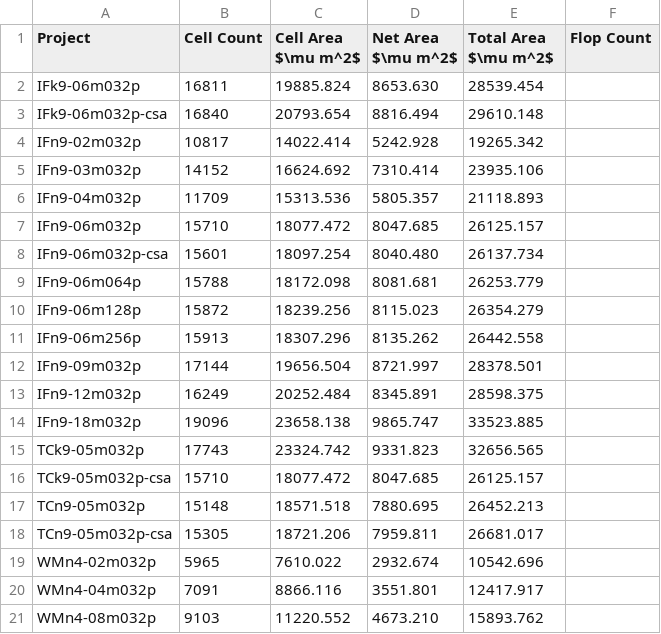
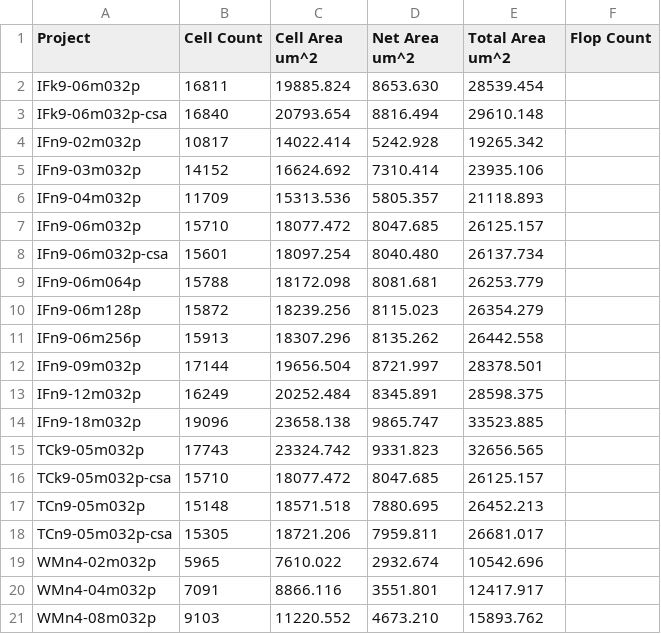
Before and after one commit to tarsioonofrio/FastConv_SystemVerilog, a CSV file: report/report-logical.csv, drawn as a sheet.

Commit message:
Normalize area units and add merged reports
Change header in report/report-logical.csv from 'Cell Area $\mu m^2$' to
'Cell Area um^2'. Add merged CSVs: report-merged.csv,
report-merged-9-032p.csv, report-merged-IFn9-06m.csv

```diff
--- a/report/report-logical.csv
+++ b/report/report-logical.csv
@@ -1,2 +1,2 @@
-Project,Cell Count,Cell Area $\mu m^2$,Net Area $\mu m^2$,Total Area $\mu m^2$,Flop Count
+Project,Cell Count,Cell Area um^2,Net Area um^2,Total Area um^2,Flop Count
 IFk9-06m032p,16811,19885.824,8653.630,28539.454,
```
Also changed, not shown: 3 other files.
